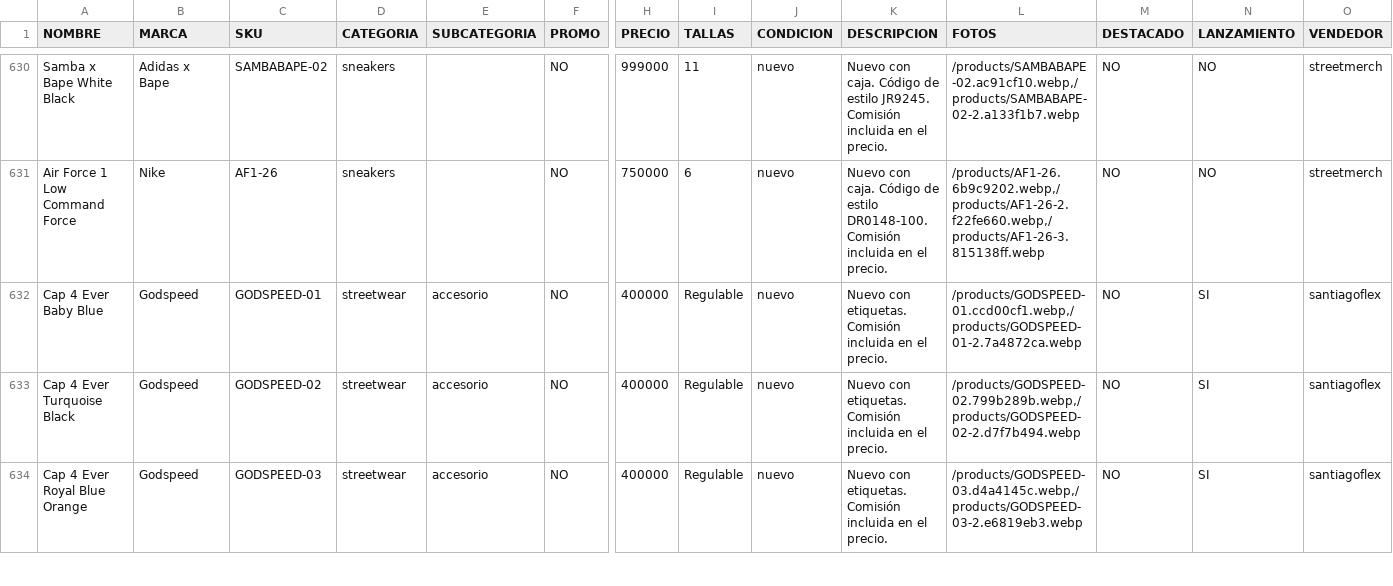
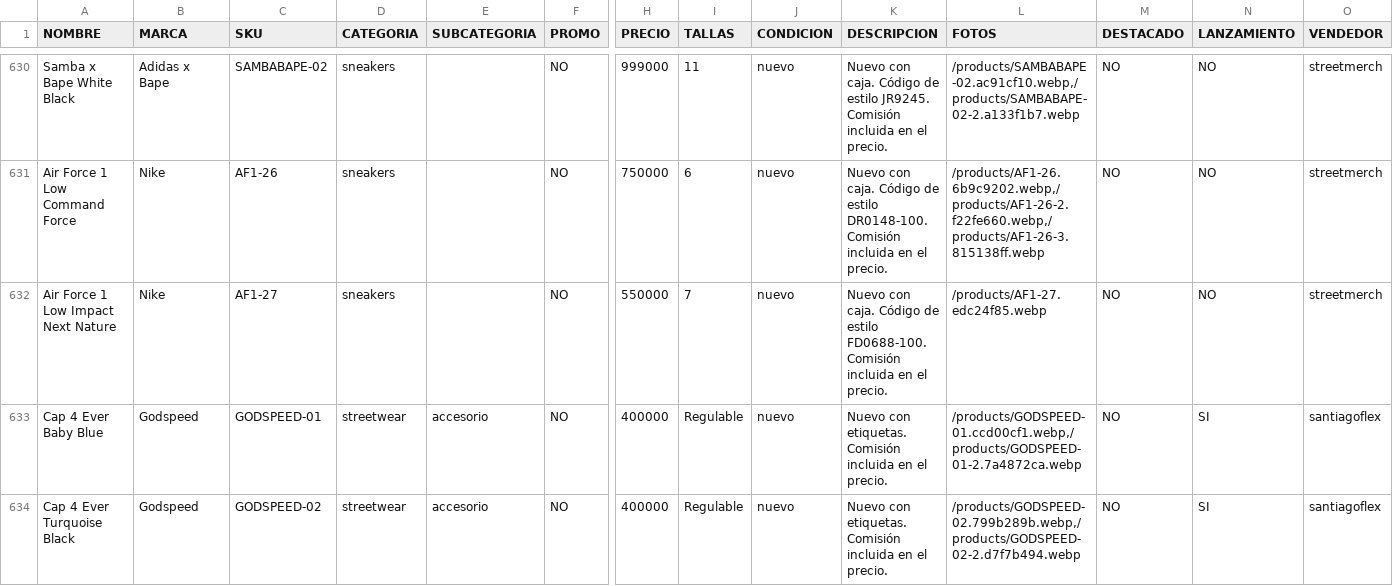
Before and after one commit to pitzsneakerscol-ui/pitsneakers-web, a CSV file: docs/inventario-pitsneakers.csv, drawn as a sheet; only a part is shown, gaps mark what is left out; the shorter side is filled out with more unchanged rows; rows hold the shown columns only; the diff names each change by its address in the sheet, - before the commit and + after, or states it on an @@ line.

```diff
--- a/docs/inventario-pitsneakers.csv
+++ b/docs/inventario-pitsneakers.csv
+row 632: Air Force 1 Low Impact Next Nature | Nike | AF1-27 | sneakers |  | NO | 550000 | 7 | nuevo | Nuevo con caja. Código de estilo FD0688-100. Comisión incluida en el precio. | /products/AF1-27.edc24f85.webp | NO | NO | streetmerch
```
Also changed, not shown: 5 other files.
